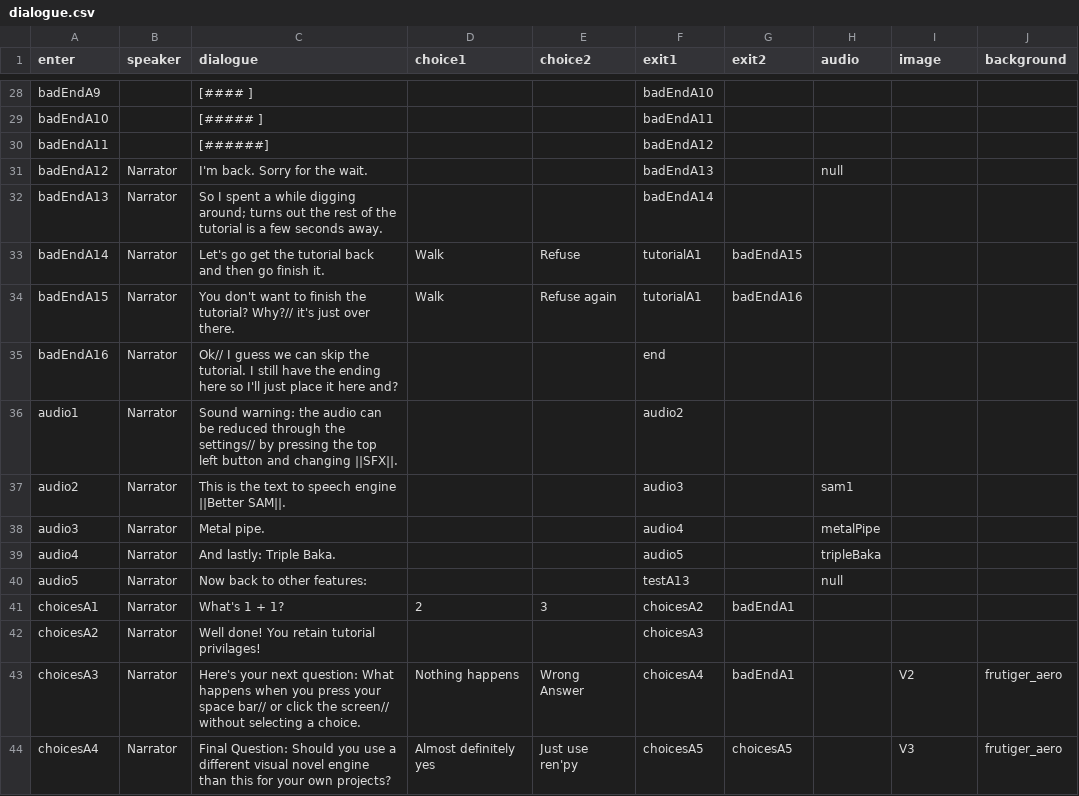
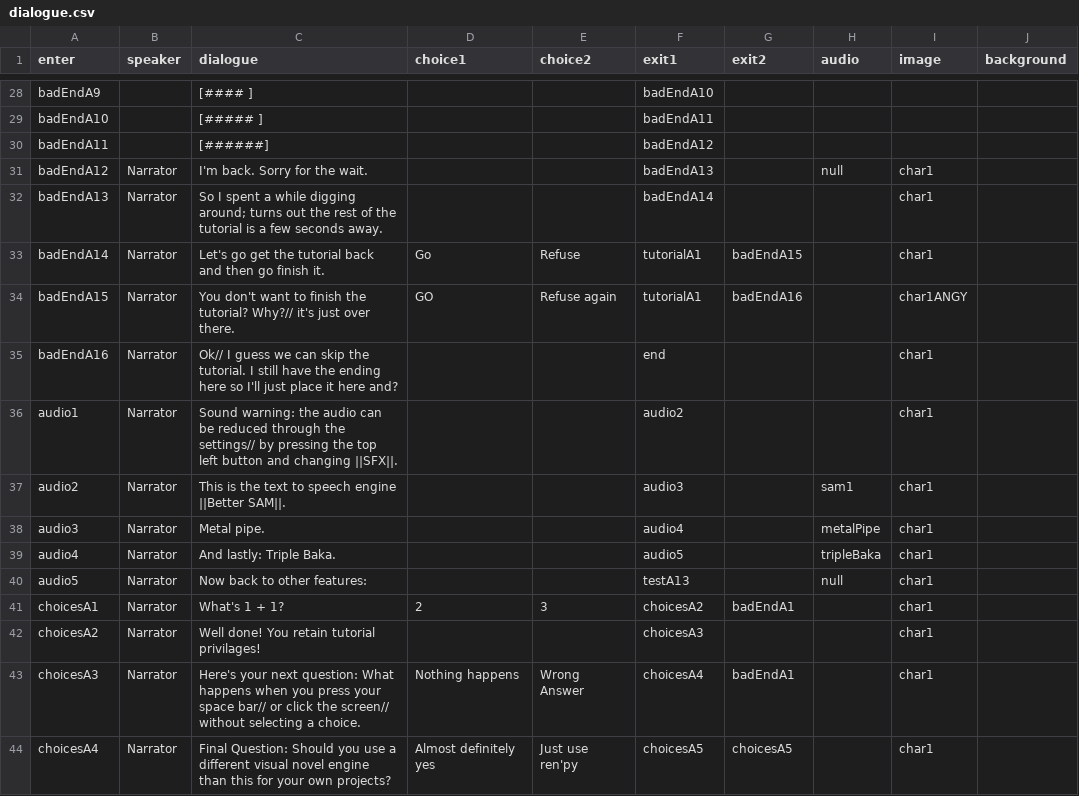
Before and after one commit to NuOrpheus/MultiVitaminGummies, a CSV file: Assets/Resources/dialogue.csv, drawn as a sheet; only a part is shown, gaps mark what is left out; the diff covers the shown part only.

```diff
--- a/Assets/Resources/dialogue.csv
+++ b/Assets/Resources/dialogue.csv
@@ -30,15 +30,15 @@ badEndA10,,[#####  ],,,badEndA11,,,,
 badEndA11,,[######],,,badEndA12,,,,
-badEndA12,Narrator,I'm back. Sorry for the wait. ,,,badEndA13,,null,,
-badEndA13,Narrator,So I spent a while digging around; turns out the rest of the tutorial is a few seconds away.,,,badEndA14,,,,
-badEndA14,Narrator,Let's go get the tutorial back and then go finish it.,Walk,Refuse,tutorialA1,badEndA15,,,
-badEndA15,Narrator,You don't want to finish the tutorial? Why?// it's just over there.,Walk,Refuse again,tutorialA1,badEndA16,,,
-badEndA16,Narrator,Ok// I guess we can skip the tutorial. I still have the ending here so I'll just place it here and?,,,end,,,,
-audio1,Narrator,Sound warning: the audio can be reduced through the settings// by pressing the top left button and changing ||SFX||.,,,audio2,,,,
-audio2,Narrator,This is the text to speech engine ||Better SAM||.,,,audio3,,sam1,,
-audio3,Narrator,Metal pipe.,,,audio4,,metalPipe,,
-audio4,Narrator,And lastly: Triple Baka.,,,audio5,,tripleBaka,,
-audio5,Narrator,Now back to other features:,,,testA13,,null,,
-choicesA1,Narrator,What's 1 + 1?,2,3,choicesA2,badEndA1,,,
-choicesA2,Narrator,Well done! You retain tutorial privilages!,,,choicesA3,,,,
-choicesA3,Narrator,Here's your next question: What happens when you press your space bar// or click the screen// without selecting a choice.,Nothing happens,Wrong Answer,choicesA4,badEndA1,,V2,frutiger_aero
-choicesA4,Narrator,Final Question: Should you use a different visual novel engine than this for your own projects?,Almost definitely yes,Just use ren'py,choicesA5,choicesA5,,V3,frutiger_aero
+badEndA12,Narrator,I'm back. Sorry for the wait. ,,,badEndA13,,null,char1,
+badEndA13,Narrator,So I spent a while digging around; turns out the rest of the tutorial is a few seconds away.,,,badEndA14,,,char1,
+badEndA14,Narrator,Let's go get the tutorial back and then go finish it.,Go,Refuse,tutorialA1,badEndA15,,char1,
+badEndA15,Narrator,You don't want to finish the tutorial? Why?// it's just over there.,GO,Refuse again,tutorialA1,badEndA16,,char1ANGY,
+badEndA16,Narrator,Ok// I guess we can skip the tutorial. I still have the ending here so I'll just place it here and?,,,end,,,char1,
+audio1,Narrator,Sound warning: the audio can be reduced through the settings// by pressing the top left button and changing ||SFX||.,,,audio2,,,char1,
+audio2,Narrator,This is the text to speech engine ||Better SAM||.,,,audio3,,sam1,char1,
+audio3,Narrator,Metal pipe.,,,audio4,,metalPipe,char1,
+audio4,Narrator,And lastly: Triple Baka.,,,audio5,,tripleBaka,char1,
+audio5,Narrator,Now back to other features:,,,testA13,,null,char1,
+choicesA1,Narrator,What's 1 + 1?,2,3,choicesA2,badEndA1,,char1,
+choicesA2,Narrator,Well done! You retain tutorial privilages!,,,choicesA3,,,char1,
+choicesA3,Narrator,Here's your next question: What happens when you press your space bar// or click the screen// without selecting a choice.,Nothing happens,Wrong Answer,choicesA4,badEndA1,,char1,
+choicesA4,Narrator,Final Question: Should you use a different visual novel engine than this for your own projects?,Almost definitely yes,Just use ren'py,choicesA5,choicesA5,,char1,
```
Also changed, not shown: 37 edited cells elsewhere in this file, 22 other files.
